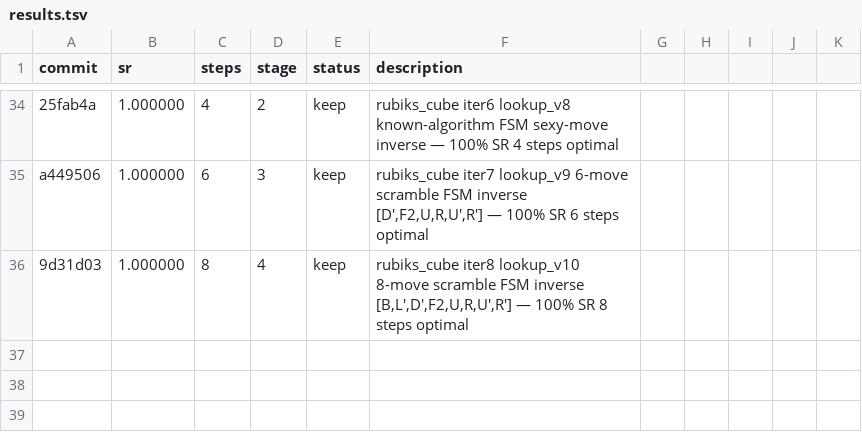
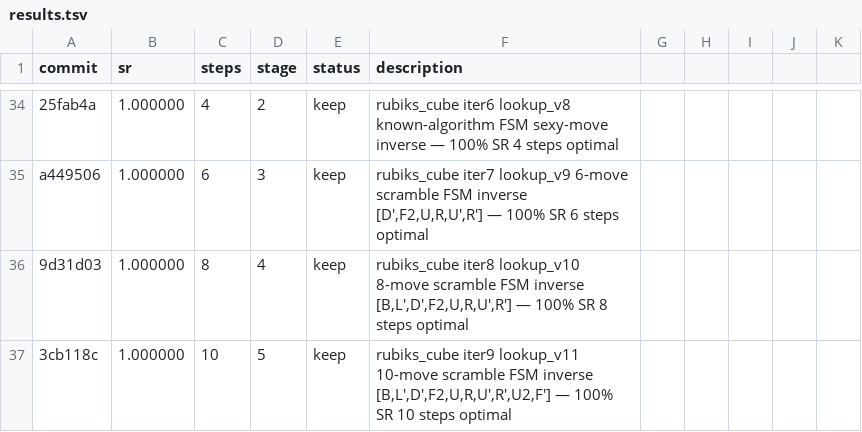
Before and after one commit to LSailer/Lecuture-AGI-Project, a TSV file: results.tsv, drawn as a sheet; only a part is shown, gaps mark what is left out.

Commit message:
results: keep rubiks_cube iter9 100% SR 10 steps optimal — FSM generalizes to 10-move scramble inverse

```diff
--- a/results.tsv
+++ b/results.tsv
@@ -36 +36,2 @@ a449506	1.000000	6	3	keep	rubiks_cube iter7 lookup_v9 6-move scramble FSM invers
 9d31d03	1.000000	8	4	keep	rubiks_cube iter8 lookup_v10 8-move scramble FSM inverse [B,L',D',F2,U,R,U',R'] — 100% SR 8 steps optimal
+3cb118c	1.000000	10	5	keep	rubiks_cube iter9 lookup_v11 10-move scramble FSM inverse [B,L',D',F2,U,R,U',R',U2,F'] — 100% SR 10 steps optimal
```
Also changed, not shown: 1 other file.
